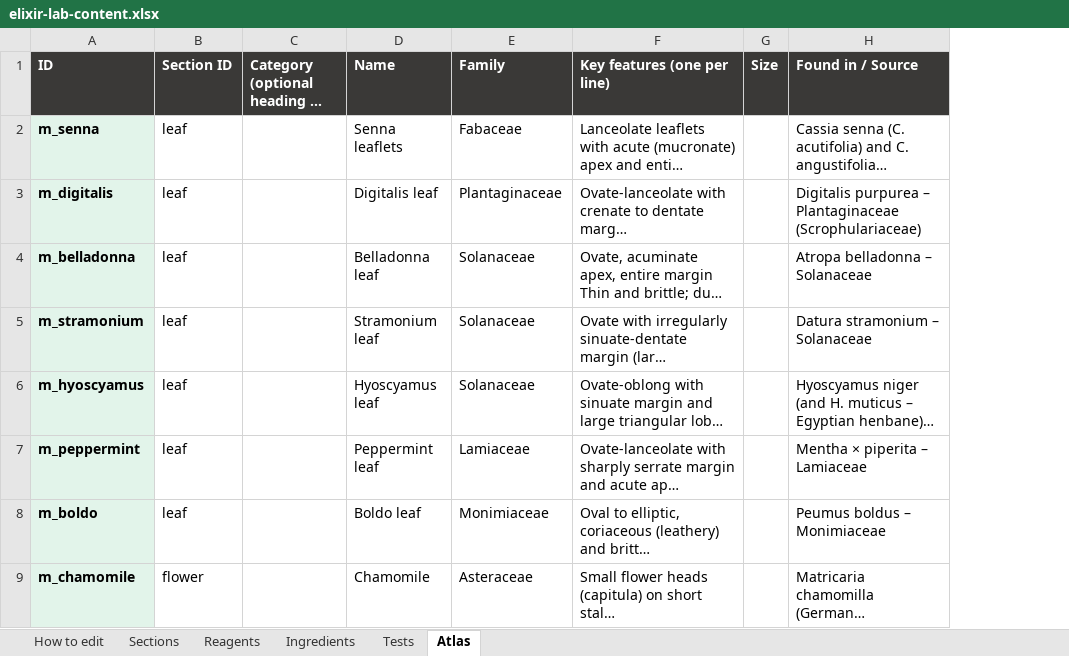
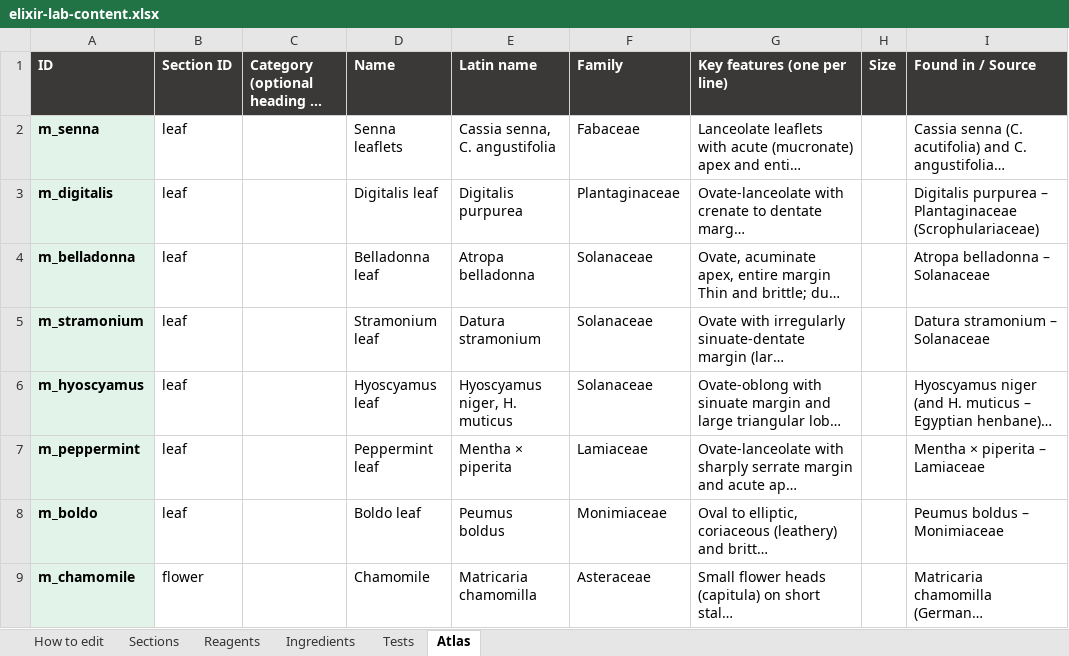
Before and after one commit to Dr-M-Sallam/elixir-lab, an Excel workbook: elixir-lab-content.xlsx, sheet Atlas, drawn as a sheet; only a part is shown; long unchanged cells end in …; values as stored, in another font and other column widths than the file's, no borders; the diff names each change by its address in the sheet, - before the commit and + after, or states it on an @@ line.

```diff
--- a/elixir-lab-content.xlsx (sheet Atlas)
+++ b/elixir-lab-content.xlsx (sheet Atlas)
+column E (Latin name), rows 2-9: Cassia senna, C. angustifolia | Digitalis purpurea | Atropa belladonna | Datura stramonium | Hyoscyamus niger, H. muticus | Mentha × piperita | Peumus boldus | Matricaria chamomilla
```
Also changed, not shown: sheet How to edit, 2 other files.
